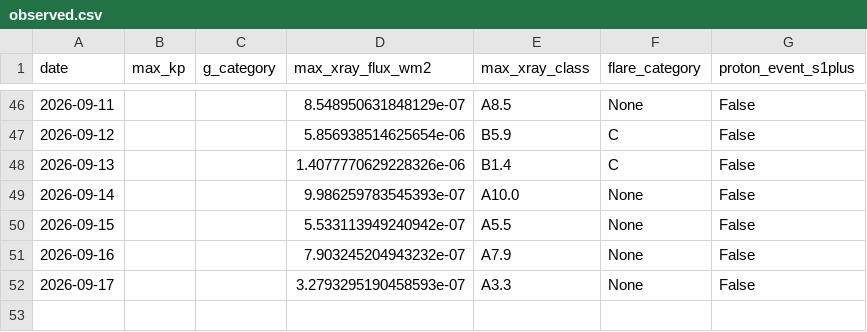
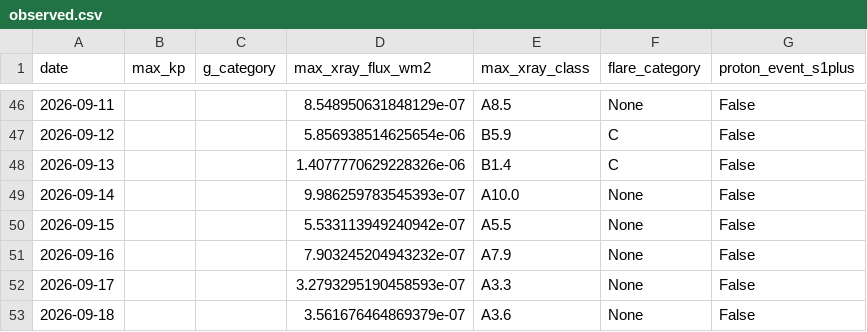
Before and after one commit to MetopRBr/space-weather-verify, a CSV file: data/observed.csv, drawn as a sheet; only a part is shown, gaps mark what is left out; the diff names each change by its address in the sheet, - before the commit and + after, or states it on an @@ line.

```diff
--- a/data/observed.csv
+++ b/data/observed.csv
+row 53: 2026-09-18 |  |  | 3.561676464869379e-07 | A3.6 | None | False
```
Also changed, not shown: data/forecasts.csv, data/scorecard.csv.
